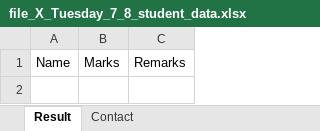
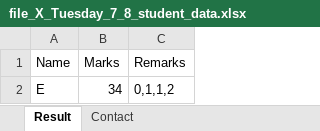
Before and after one commit to mittalab/RACOperationalApp, an Excel workbook: file_X_Tuesday_7_8_student_data.xlsx, sheet Result, drawn as a sheet; values as stored, in another font and other column widths than the file's, no borders; the diff names each change by its address in the sheet, - before the commit and + after, or states it on an @@ line.

```diff
--- a/file_X_Tuesday_7_8_student_data.xlsx (sheet Result)
+++ b/file_X_Tuesday_7_8_student_data.xlsx (sheet Result)
+row 2: E | 34 | 0,1,1,2
```
Also changed, not shown: file_IX_Monday_student_data.xlsx, file_IX_Tuesday_student_data.xlsx, 9 other files.
